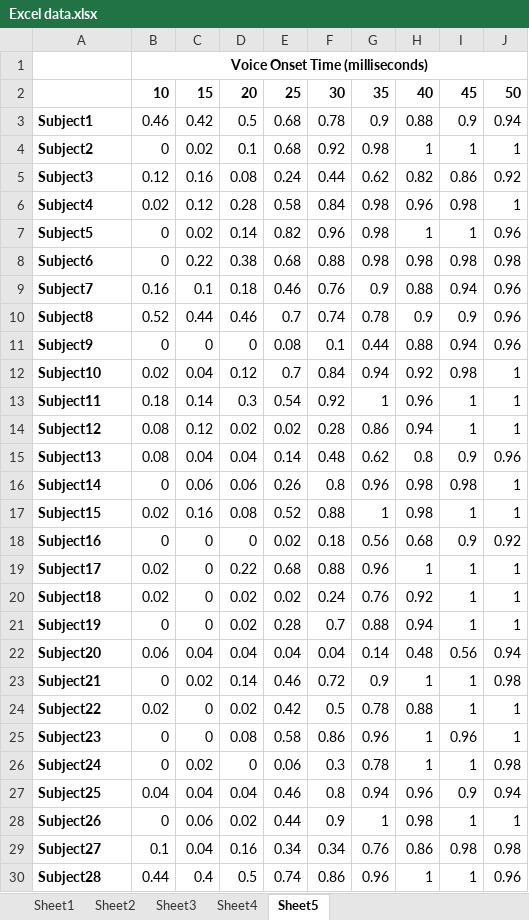
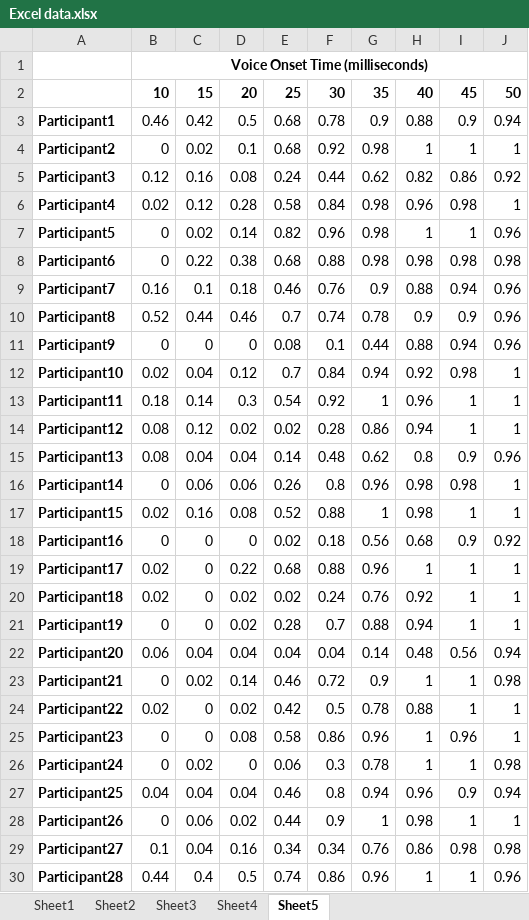
Before and after one commit to politzerahles/politzerahles.github.io, an Excel workbook: Classes/CBS592/BuildingPrimingExperiment/Excel data.xlsx, sheet Sheet5, drawn as a sheet; only a part is shown; values as stored, in another font and other column widths than the file's, no borders; the diff covers the shown part only; the diff names each change by its address in the sheet, - before the commit and + after, or states it on an @@ line.

Commit message:
fix typo

```diff
--- a/Classes/CBS592/BuildingPrimingExperiment/Excel data.xlsx (sheet Sheet5)
+++ b/Classes/CBS592/BuildingPrimingExperiment/Excel data.xlsx (sheet Sheet5)
-A3: Subject1
+A3: Participant1
-A4: Subject2
+A4: Participant2
-A5: Subject3
+A5: Participant3
-A6: Subject4
+A6: Participant4
-A7: Subject5
+A7: Participant5
-A8: Subject6
+A8: Participant6
-A9: Subject7
+A9: Participant7
-A10: Subject8
+A10: Participant8
-A11: Subject9
+A11: Participant9
-A12: Subject10
+A12: Participant10
-A13: Subject11
+A13: Participant11
-A14: Subject12
+A14: Participant12
-A15: Subject13
+A15: Participant13
-A16: Subject14
+A16: Participant14
-A17: Subject15
+A17: Participant15
-A18: Subject16
+A18: Participant16
-A19: Subject17
+A19: Participant17
-A20: Subject18
+A20: Participant18
-A21: Subject19
+A21: Participant19
-A22: Subject20
+A22: Participant20
-A23: Subject21
+A23: Participant21
-A24: Subject22
+A24: Participant22
-A25: Subject23
+A25: Participant23
-A26: Subject24
+A26: Participant24
-A27: Subject25
+A27: Participant25
-A28: Subject26
+A28: Participant26
-A29: Subject27
+A29: Participant27
-A30: Subject28
+A30: Participant28
```
Also changed, not shown: 5 edited cells elsewhere in this sheet, 1 other file.
